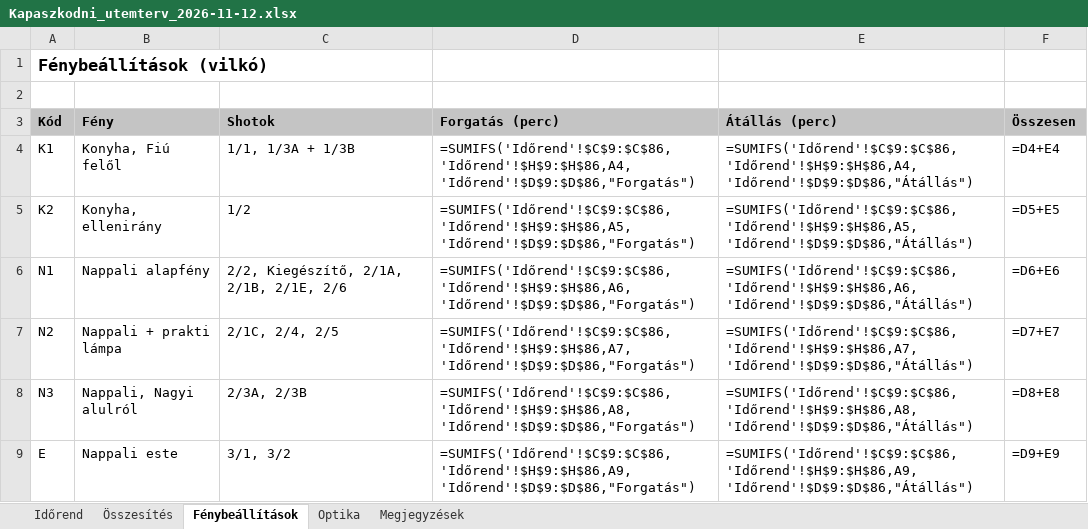
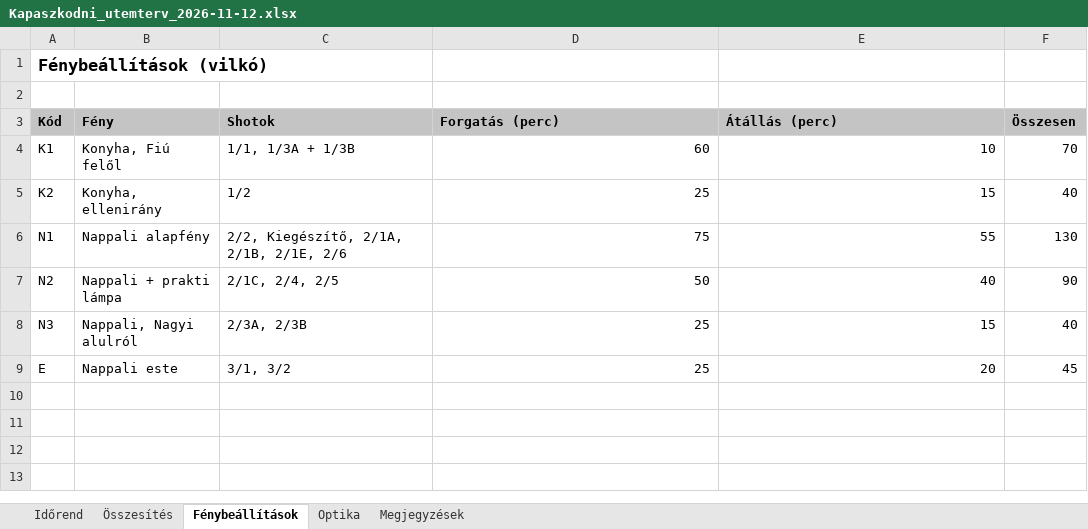
Before and after one commit to xdkoky/ANDRIS--LLOYD, an Excel workbook: diszpo/Kapaszkodni_utemterv_2026-11-12.xlsx, sheet Fénybeállítások, drawn as a sheet; values as stored, in another font and other column widths than the file's, no borders; formulas without a stored value are shown as written; the diff names each change by its address in the sheet, - before the commit and + after, or states it on an @@ line.

```diff
--- a/diszpo/Kapaszkodni_utemterv_2026-11-12.xlsx (sheet Fénybeállítások)
+++ b/diszpo/Kapaszkodni_utemterv_2026-11-12.xlsx (sheet Fénybeállítások)
-D4 (Forgatás (perc)): =SUMIFS('Időrend'!$C$9:$C$86,'Időrend'!$H$9:$H$86,A4,'Időrend'!$D$9:$D$86,"Forgatás")
+D4 (Forgatás (perc)): 60
-E4 (Átállás (perc)): =SUMIFS('Időrend'!$C$9:$C$86,'Időrend'!$H$9:$H$86,A4,'Időrend'!$D$9:$D$86,"Átállás")
+E4 (Átállás (perc)): 10
-F4 (Összesen): =D4+E4
+F4 (Összesen): 70
-D5 (Forgatás (perc)): =SUMIFS('Időrend'!$C$9:$C$86,'Időrend'!$H$9:$H$86,A5,'Időrend'!$D$9:$D$86,"Forgatás")
+D5 (Forgatás (perc)): 25
-E5 (Átállás (perc)): =SUMIFS('Időrend'!$C$9:$C$86,'Időrend'!$H$9:$H$86,A5,'Időrend'!$D$9:$D$86,"Átállás")
+E5 (Átállás (perc)): 15
-F5 (Összesen): =D5+E5
+F5 (Összesen): 40
-D6 (Forgatás (perc)): =SUMIFS('Időrend'!$C$9:$C$86,'Időrend'!$H$9:$H$86,A6,'Időrend'!$D$9:$D$86,"Forgatás")
+D6 (Forgatás (perc)): 75
-E6 (Átállás (perc)): =SUMIFS('Időrend'!$C$9:$C$86,'Időrend'!$H$9:$H$86,A6,'Időrend'!$D$9:$D$86,"Átállás")
+E6 (Átállás (perc)): 55
-F6 (Összesen): =D6+E6
+F6 (Összesen): 130
-D7 (Forgatás (perc)): =SUMIFS('Időrend'!$C$9:$C$86,'Időrend'!$H$9:$H$86,A7,'Időrend'!$D$9:$D$86,"Forgatás")
+D7 (Forgatás (perc)): 50
-E7 (Átállás (perc)): =SUMIFS('Időrend'!$C$9:$C$86,'Időrend'!$H$9:$H$86,A7,'Időrend'!$D$9:$D$86,"Átállás")
+E7 (Átállás (perc)): 40
-F7 (Összesen): =D7+E7
+F7 (Összesen): 90
-D8 (Forgatás (perc)): =SUMIFS('Időrend'!$C$9:$C$86,'Időrend'!$H$9:$H$86,A8,'Időrend'!$D$9:$D$86,"Forgatás")
+D8 (Forgatás (perc)): 25
-E8 (Átállás (perc)): =SUMIFS('Időrend'!$C$9:$C$86,'Időrend'!$H$9:$H$86,A8,'Időrend'!$D$9:$D$86,"Átállás")
+E8 (Átállás (perc)): 15
-F8 (Összesen): =D8+E8
+F8 (Összesen): 40
-D9 (Forgatás (perc)): =SUMIFS('Időrend'!$C$9:$C$86,'Időrend'!$H$9:$H$86,A9,'Időrend'!$D$9:$D$86,"Forgatás")
+D9 (Forgatás (perc)): 25
-E9 (Átállás (perc)): =SUMIFS('Időrend'!$C$9:$C$86,'Időrend'!$H$9:$H$86,A9,'Időrend'!$D$9:$D$86,"Átállás")
+E9 (Átállás (perc)): 20
-F9 (Összesen): =D9+E9
+F9 (Összesen): 45
```
Also changed, not shown: sheet Időrend, sheet Összesítés, 1 other file.
